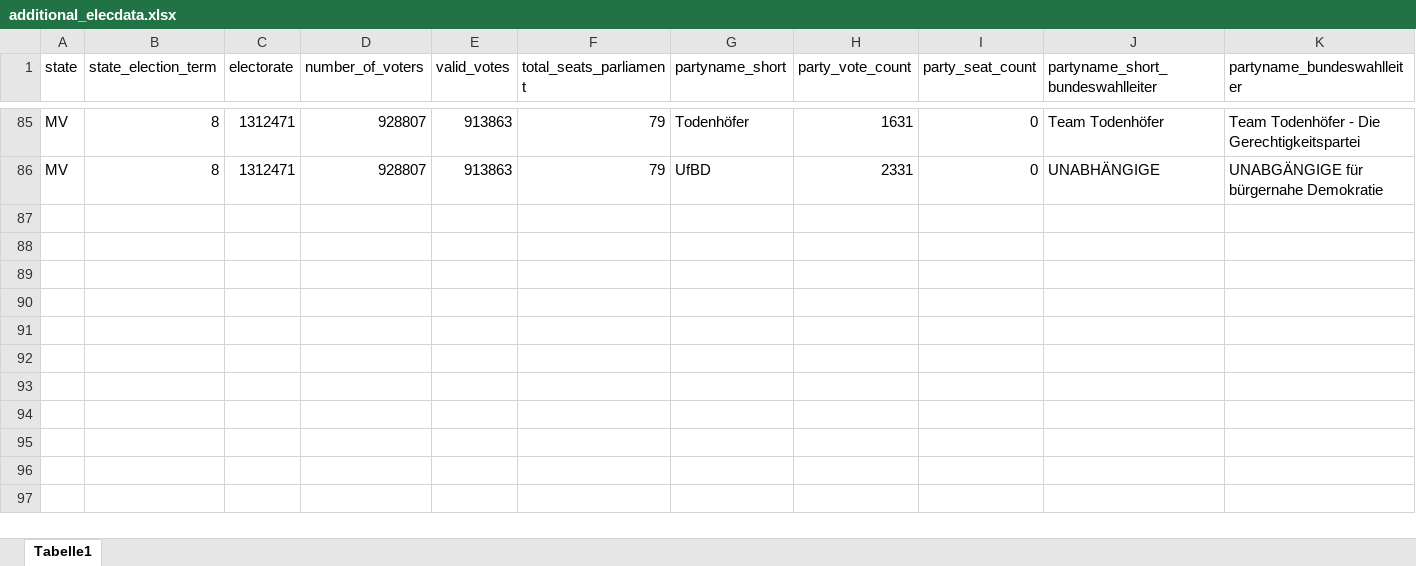
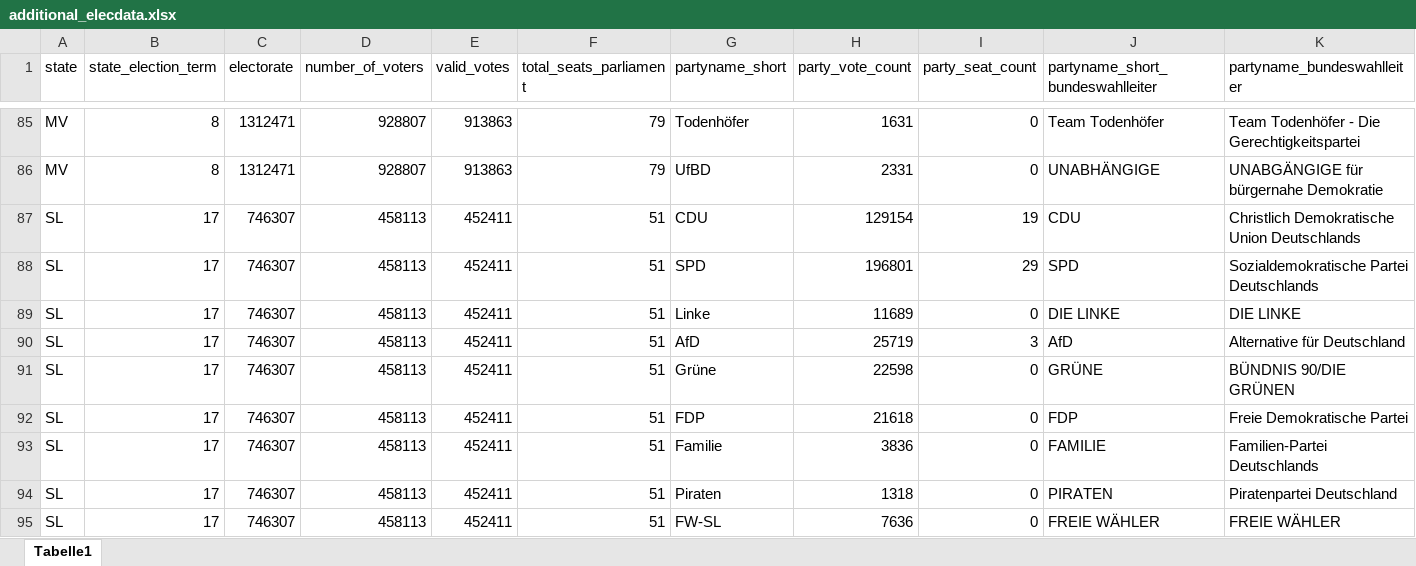
Before and after one commit to RStelzle/bundeslaendeR, an Excel workbook: inst/extdata/additional_elecdata.xlsx, sheet Tabelle1, drawn as a sheet; only a part is shown, gaps mark what is left out; values as stored, in another font and other column widths than the file's, no borders; rows hold the shown columns only; the diff covers the shown part only; the diff names each change by its address in the sheet, - before the commit and + after, or states it on an @@ line.

Commit message:
adding Saarland 2022 election and Rehlinger Cabinet

```diff
--- a/inst/extdata/additional_elecdata.xlsx (sheet Tabelle1)
+++ b/inst/extdata/additional_elecdata.xlsx (sheet Tabelle1)
+row 87: SL | 17 | 746307 | 458113 | 452411 | 51 | CDU | 129154 | 19 | CDU | Christlich Demokratische Union Deutschlands
+row 88: SL | 17 | 746307 | 458113 | 452411 | 51 | SPD | 196801 | 29 | SPD | Sozialdemokratische Partei Deutschlands
+row 89: SL | 17 | 746307 | 458113 | 452411 | 51 | Linke | 11689 | 0 | DIE LINKE | DIE LINKE
+row 90: SL | 17 | 746307 | 458113 | 452411 | 51 | AfD | 25719 | 3 | AfD | Alternative für Deutschland
+row 91: SL | 17 | 746307 | 458113 | 452411 | 51 | Grüne | 22598 | 0 | GRÜNE | BÜNDNIS 90/DIE GRÜNEN
+row 92: SL | 17 | 746307 | 458113 | 452411 | 51 | FDP | 21618 | 0 | FDP | Freie Demokratische Partei
+row 93: SL | 17 | 746307 | 458113 | 452411 | 51 | Familie | 3836 | 0 | FAMILIE | Familien-Partei Deutschlands
+row 94: SL | 17 | 746307 | 458113 | 452411 | 51 | Piraten | 1318 | 0 | PIRATEN | Piratenpartei Deutschland
+row 95: SL | 17 | 746307 | 458113 | 452411 | 51 | FW-SL | 7636 | 0 | FREIE WÄHLER | FREIE WÄHLER
```
Also changed, not shown: 9 added rows and 1 edited cell elsewhere in this sheet, inst/extdata/additional_govdata.xlsx, inst/extdata/newparties.xlsx, 7 other files.
